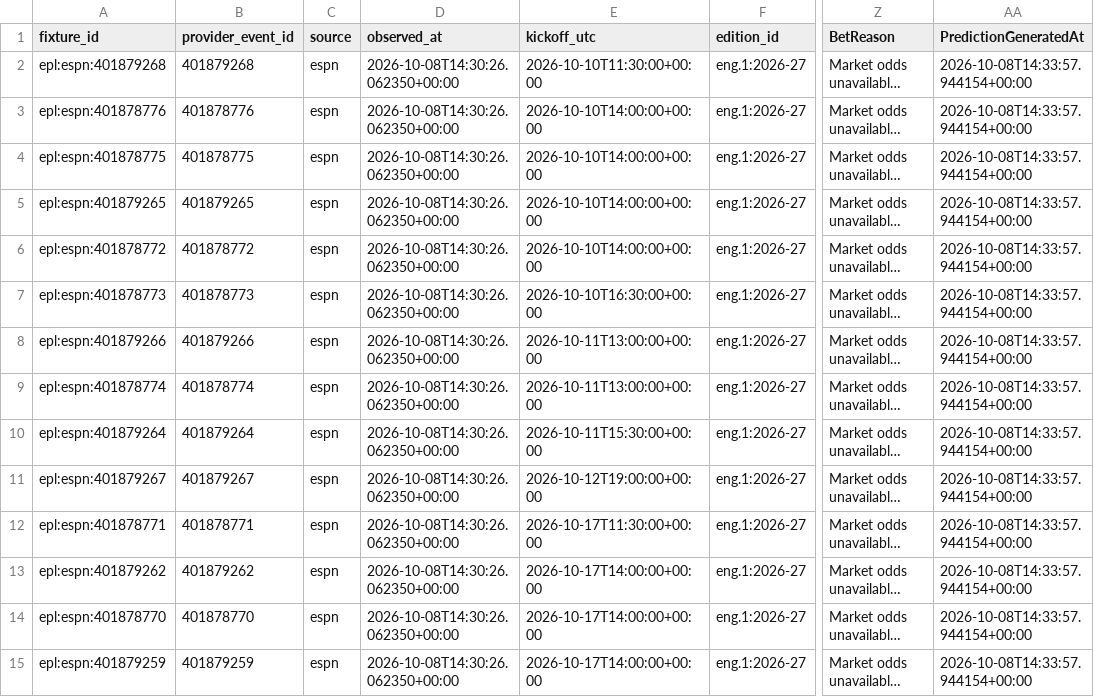
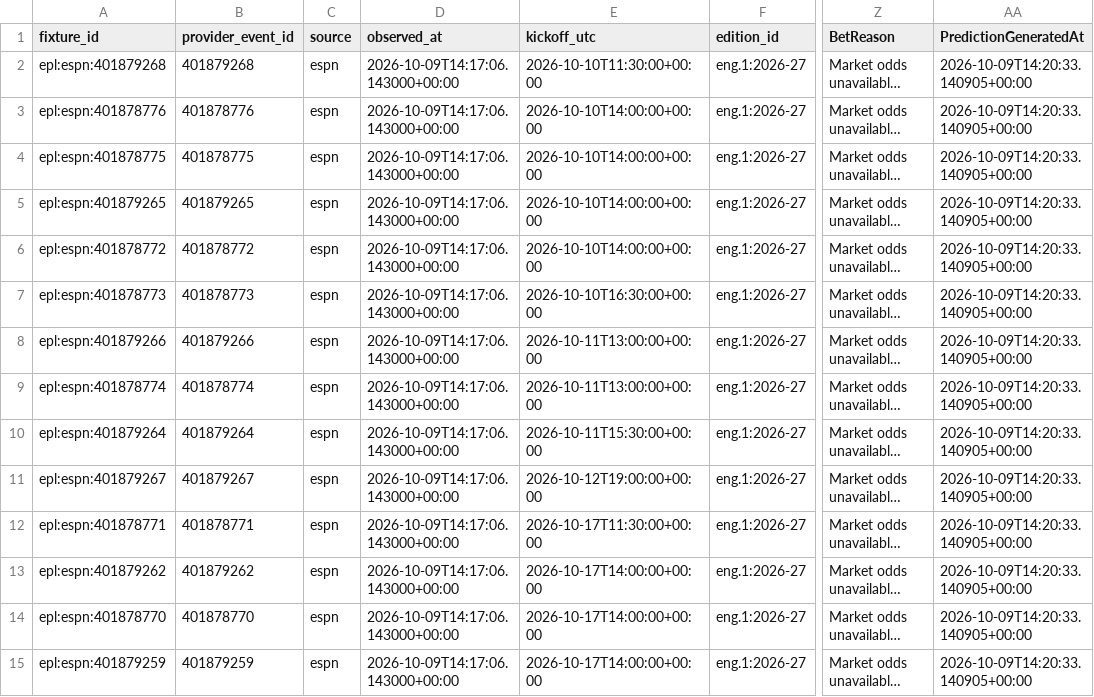
Before and after one commit to gmalbert/premier-league, a CSV file: data_files/upcoming_predictions.csv, drawn as a sheet; only a part is shown, gaps mark what is left out; long unchanged cells end in …; the diff covers the shown part only; the diff names each change by its address in the sheet, - before the commit and + after, or states it on an @@ line.

```diff
--- a/data_files/upcoming_predictions.csv
+++ b/data_files/upcoming_predictions.csv
-D2:D15 (observed_at): 2026-10-08T14:30:26.062350+00:00
+D2:D15 (observed_at): 2026-10-09T14:17:06.143000+00:00
-AA2:AA15 (PredictionGeneratedAt): 2026-10-08T14:33:57.944154+00:00
+AA2:AA15 (PredictionGeneratedAt): 2026-10-09T14:20:33.140905+00:00
```
Also changed, not shown: 152 edited cells elsewhere in this file, data_files/poisson_metrics_history.csv, data_files/upcoming_fixtures.csv, 9 other files.
